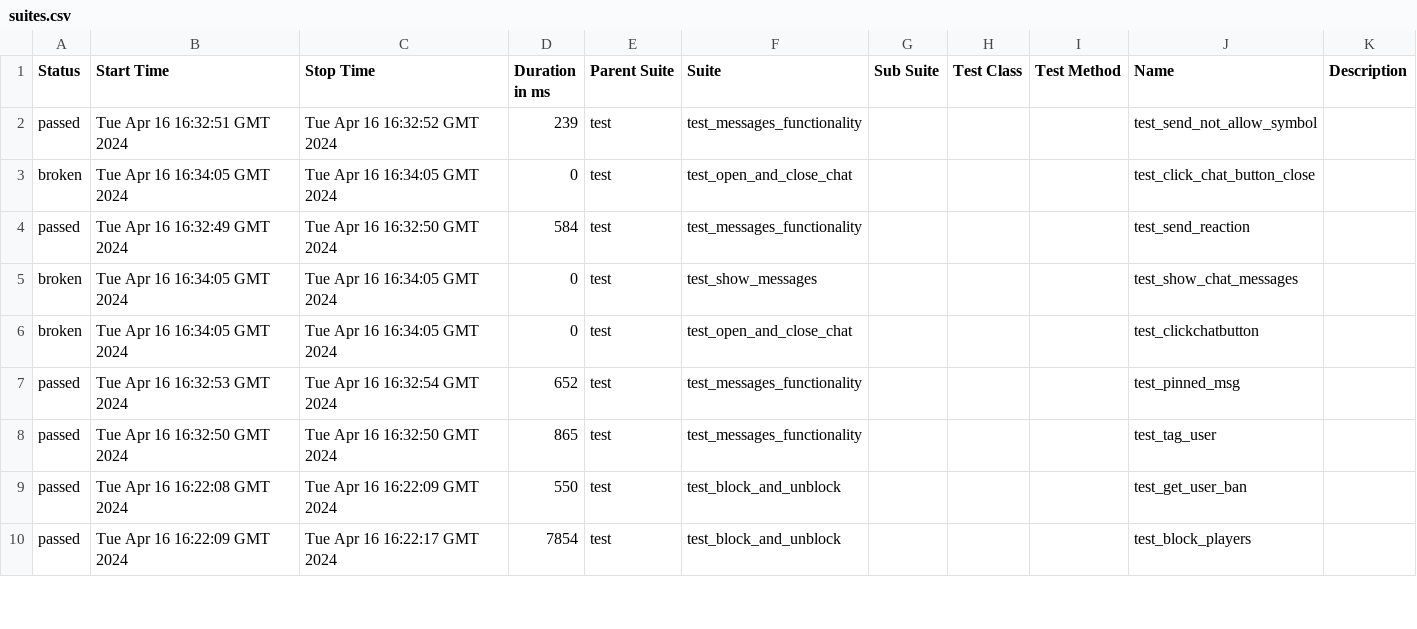
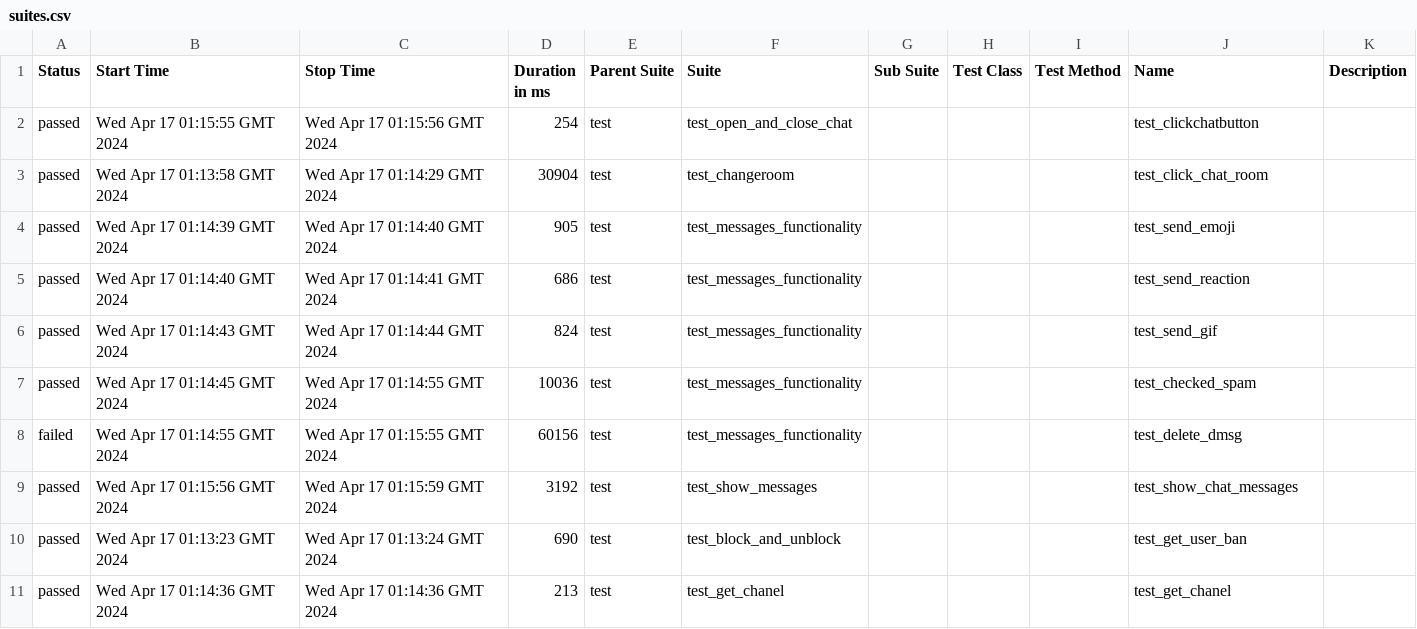
Before and after one commit to VladimirSaf95/ChatProject, a CSV file: data/suites.csv, drawn as a sheet; only a part is shown; the diff covers the shown part only.

Commit message:
Deploying to gh-pages from @ VladimirSaf95/ChatProject@fce9099f738ec90bd4c01a962c5498eaaa0b9ed3 🚀

```diff
--- a/data/suites.csv
+++ b/data/suites.csv
@@ -1,10 +1,11 @@
 "Status","Start Time","Stop Time","Duration in ms","Parent Suite","Suite","Sub Suite","Test Class","Test Method","Name","Description"
-"passed","Tue Apr 16 16:32:51 GMT 2024","Tue Apr 16 16:32:52 GMT 2024","239","test","test_messages_functionality","","","","test_send_not_allow_symbol",""
-"broken","Tue Apr 16 16:34:05 GMT 2024","Tue Apr 16 16:34:05 GMT 2024","0","test","test_open_and_close_chat","","","","test_click_chat_button_close",""
-"passed","Tue Apr 16 16:32:49 GMT 2024","Tue Apr 16 16:32:50 GMT 2024","584","test","test_messages_functionality","","","","test_send_reaction",""
-"broken","Tue Apr 16 16:34:05 GMT 2024","Tue Apr 16 16:34:05 GMT 2024","0","test","test_show_messages","","","","test_show_chat_messages",""
-"broken","Tue Apr 16 16:34:05 GMT 2024","Tue Apr 16 16:34:05 GMT 2024","0","test","test_open_and_close_chat","","","","test_clickchatbutton",""
-"passed","Tue Apr 16 16:32:53 GMT 2024","Tue Apr 16 16:32:54 GMT 2024","652","test","test_messages_functionality","","","","test_pinned_msg",""
-"passed","Tue Apr 16 16:32:50 GMT 2024","Tue Apr 16 16:32:50 GMT 2024","865","test","test_messages_functionality","","","","test_tag_user",""
-"passed","Tue Apr 16 16:22:08 GMT 2024","Tue Apr 16 16:22:09 GMT 2024","550","test","test_block_and_unblock","","","","test_get_user_ban",""
-"passed","Tue Apr 16 16:22:09 GMT 2024","Tue Apr 16 16:22:17 GMT 2024","7854","test","test_block_and_unblock","","","","test_block_players",""
+"passed","Wed Apr 17 01:15:55 GMT 2024","Wed Apr 17 01:15:56 GMT 2024","254","test","test_open_and_close_chat","","","","test_clickchatbutton",""
+"passed","Wed Apr 17 01:13:58 GMT 2024","Wed Apr 17 01:14:29 GMT 2024","30904","test","test_changeroom","","","","test_click_chat_room",""
+"passed","Wed Apr 17 01:14:39 GMT 2024","Wed Apr 17 01:14:40 GMT 2024","905","test","test_messages_functionality","","","","test_send_emoji",""
+"passed","Wed Apr 17 01:14:40 GMT 2024","Wed Apr 17 01:14:41 GMT 2024","686","test","test_messages_functionality","","","","test_send_reaction",""
+"passed","Wed Apr 17 01:14:43 GMT 2024","Wed Apr 17 01:14:44 GMT 2024","824","test","test_messages_functionality","","","","test_send_gif",""
+"passed","Wed Apr 17 01:14:45 GMT 2024","Wed Apr 17 01:14:55 GMT 2024","10036","test","test_messages_functionality","","","","test_checked_spam",""
+"failed","Wed Apr 17 01:14:55 GMT 2024","Wed Apr 17 01:15:55 GMT 2024","60156","test","test_messages_functionality","","","","test_delete_dmsg",""
+"passed","Wed Apr 17 01:15:56 GMT 2024","Wed Apr 17 01:15:59 GMT 2024","3192","test","test_show_messages","","","","test_show_chat_messages",""
+"passed","Wed Apr 17 01:13:23 GMT 2024","Wed Apr 17 01:13:24 GMT 2024","690","test","test_block_and_unblock","","","","test_get_user_ban",""
+"passed","Wed Apr 17 01:14:36 GMT 2024","Wed Apr 17 01:14:36 GMT 2024","213","test","test_get_chanel","","","","test_get_chanel",""
```
Also changed, not shown: 5 added rows, 6 removed rows and 41 edited cells elsewhere in this file, data/behaviors.csv, 56 other files.
